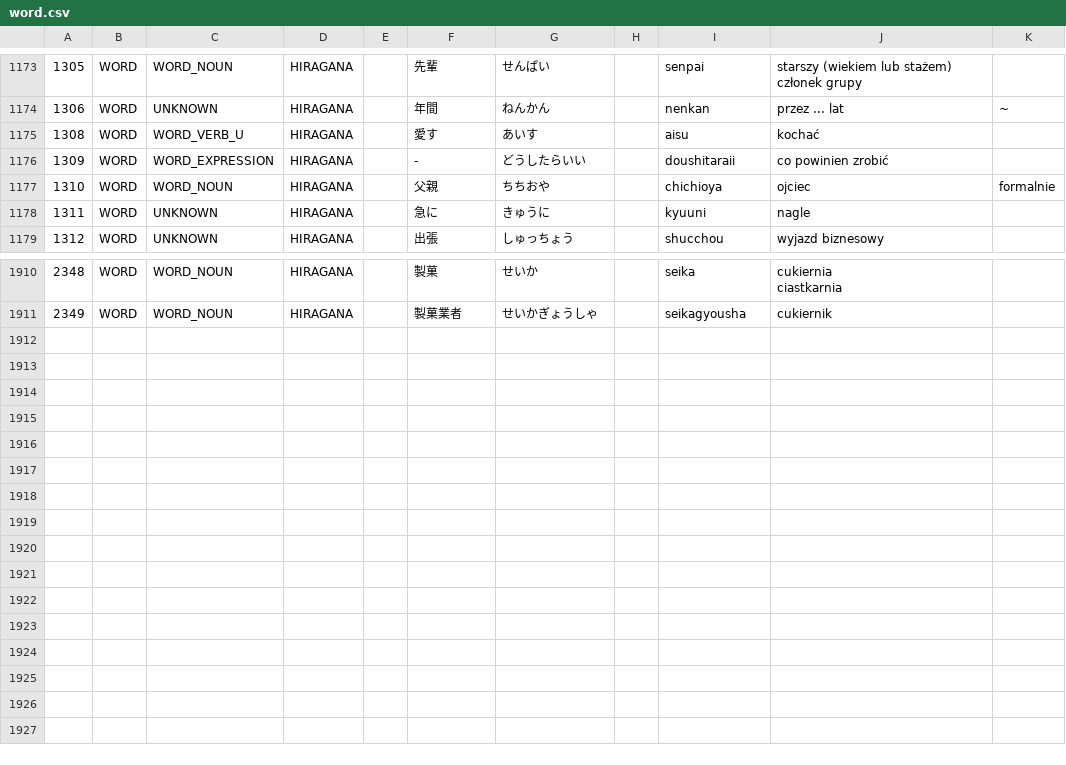
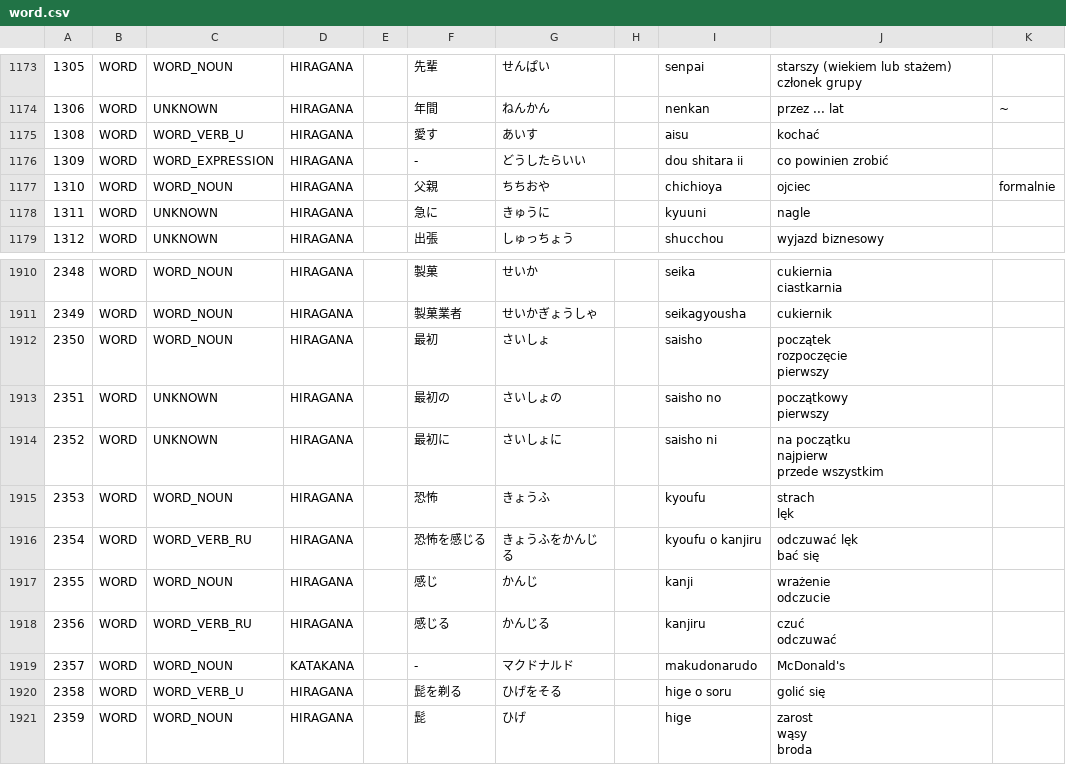
Before and after one commit to dedyk/JaponskiPomocnik, a CSV file: assets/word.csv, drawn as a sheet; only a part is shown, gaps mark what is left out; ↵ is a line break in a cell; the diff names each change by its address in the sheet, - before the commit and + after, or states it on an @@ line.

```diff
--- a/assets/word.csv
+++ b/assets/word.csv
-I1176: doushitaraii
+I1176: dou shitara ii
+row 1912: 2350 | WORD | WORD_NOUN | HIRAGANA |  | 最初 | さいしょ |  | saisho | początek ↵ rozpoczęcie ↵ pierwszy
+row 1913: 2351 | WORD | UNKNOWN | HIRAGANA |  | 最初の | さいしょの |  | saisho no | początkowy ↵ pierwszy
+row 1914: 2352 | WORD | UNKNOWN | HIRAGANA |  | 最初に | さいしょに |  | saisho ni | na początku ↵ najpierw ↵ przede wszystkim
+row 1915: 2353 | WORD | WORD_NOUN | HIRAGANA |  | 恐怖 | きょうふ |  | kyoufu | strach ↵ lęk
+row 1916: 2354 | WORD | WORD_VERB_RU | HIRAGANA |  | 恐怖を感じる | きょうふをかんじる |  | kyoufu o kanjiru | odczuwać lęk ↵ bać się
+row 1917: 2355 | WORD | WORD_NOUN | HIRAGANA |  | 感じ | かんじ |  | kanji | wrażenie ↵ odczucie
+row 1918: 2356 | WORD | WORD_VERB_RU | HIRAGANA |  | 感じる | かんじる |  | kanjiru | czuć ↵ odczuwać
+row 1919: 2357 | WORD | WORD_NOUN | KATAKANA |  | - | マクドナルド |  | makudonarudo | McDonald's
+row 1920: 2358 | WORD | WORD_VERB_U | HIRAGANA |  | 髭を剃る | ひげをそる |  | hige o soru | golić się
+row 1921: 2359 | WORD | WORD_NOUN | HIRAGANA |  | 髭 | ひげ |  | hige | zarost ↵ wąsy ↵ broda
```
Also changed, not shown: assets/kanji.csv, 2 other files.
